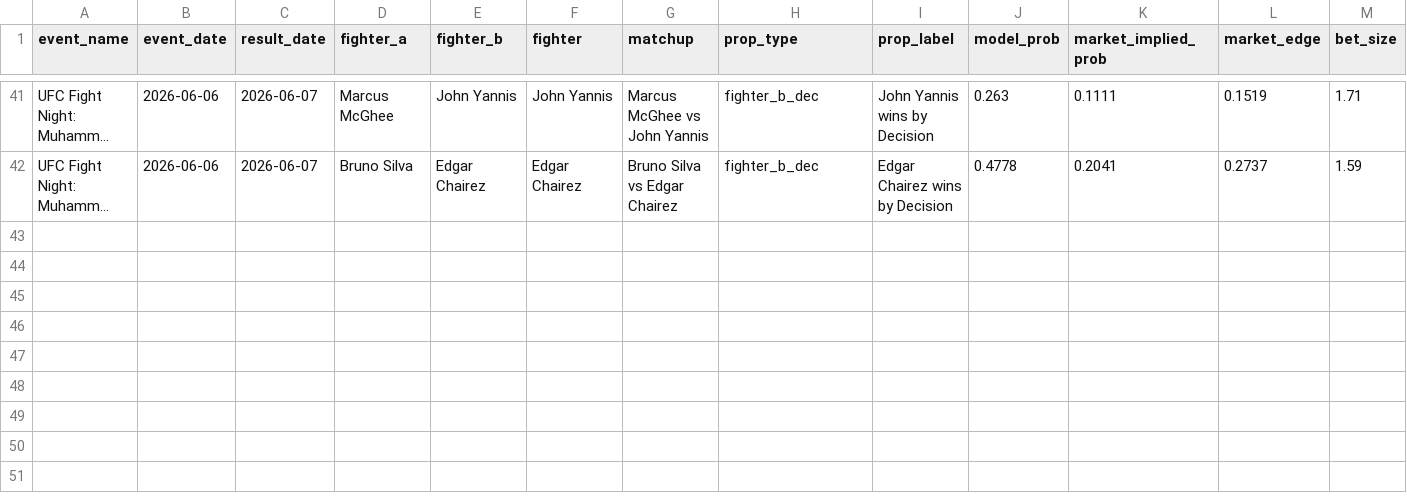
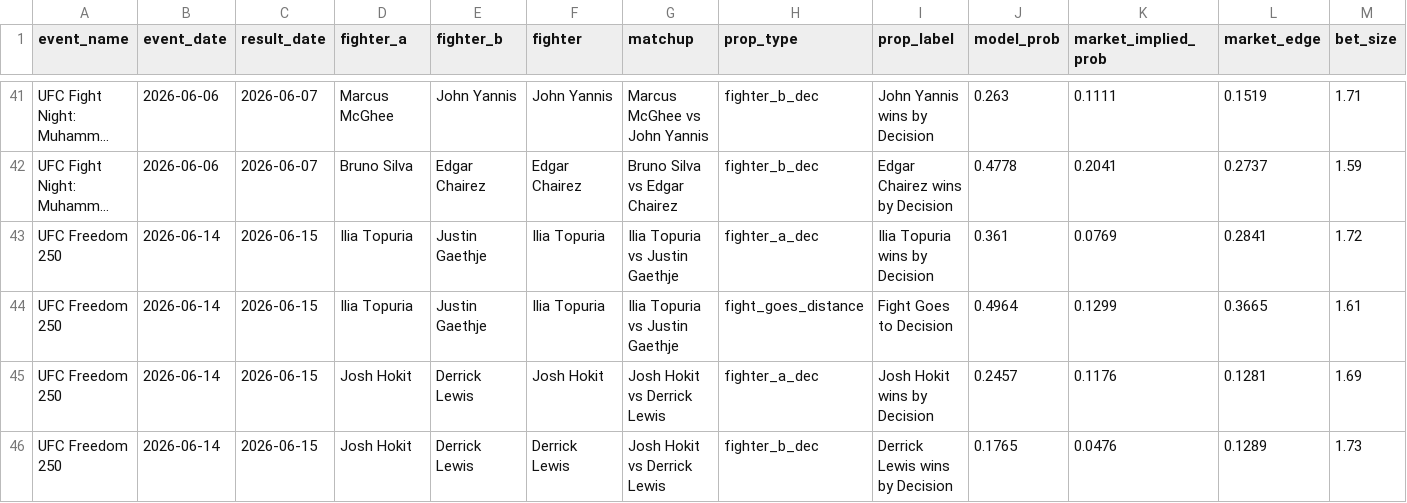
Before and after one commit to zwinship/OctaStats_UFC_Model_V2, a CSV file: results/v2_all_prop_results.csv, drawn as a sheet; only a part is shown, gaps mark what is left out; long unchanged cells end in …; rows hold the shown columns only; the diff names each change by its address in the sheet, - before the commit and + after, or states it on an @@ line.

Commit message:
Append V2 prop results: UFC Freedom 250

```diff
--- a/results/v2_all_prop_results.csv
+++ b/results/v2_all_prop_results.csv
+row 43: UFC Freedom 250 | 2026-06-14 | 2026-06-15 | Ilia Topuria | Justin Gaethje | Ilia Topuria | Ilia Topuria vs Justin Gaethje | fighter_a_dec | Ilia Topuria wins by Decision | 0.361 | 0.0769 | 0.2841 | 1.72
+row 44: UFC Freedom 250 | 2026-06-14 | 2026-06-15 | Ilia Topuria | Justin Gaethje | Ilia Topuria | Ilia Topuria vs Justin Gaethje | fight_goes_distance | Fight Goes to Decision | 0.4964 | 0.1299 | 0.3665 | 1.61
+row 45: UFC Freedom 250 | 2026-06-14 | 2026-06-15 | Josh Hokit | Derrick Lewis | Josh Hokit | Josh Hokit vs Derrick Lewis | fighter_a_dec | Josh Hokit wins by Decision | 0.2457 | 0.1176 | 0.1281 | 1.69
+row 46: UFC Freedom 250 | 2026-06-14 | 2026-06-15 | Josh Hokit | Derrick Lewis | Derrick Lewis | Josh Hokit vs Derrick Lewis | fighter_b_dec | Derrick Lewis wins by Decision | 0.1765 | 0.0476 | 0.1289 | 1.73
```
